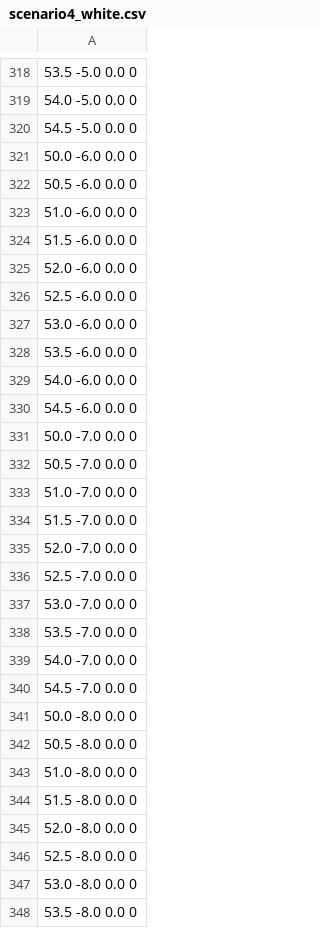
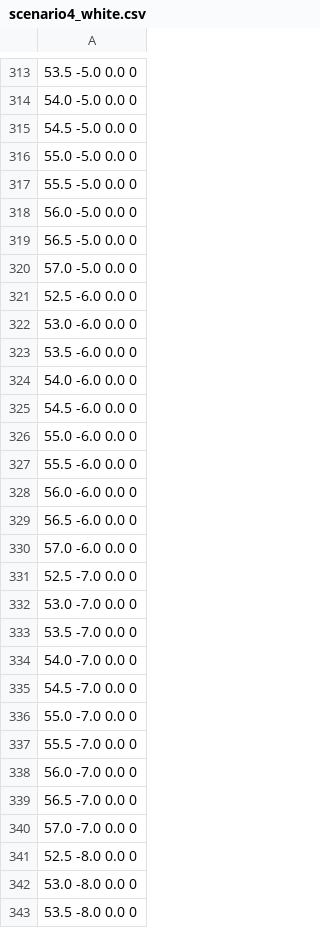
Before and after one commit to BusAI-Self-Driving-Car/gazebo-motion-planning, a CSV file: data/scenario4_white.csv, drawn as a sheet; only a part is shown, gaps mark what is left out; the diff covers the shown part only.

```diff
--- a/data/scenario4_white.csv
+++ b/data/scenario4_white.csv
@@ -320,7 +315,7 @@
 54.5 -5.0 0.0 0
-50.0 -6.0 0.0 0
-50.5 -6.0 0.0 0
-51.0 -6.0 0.0 0
-51.5 -6.0 0.0 0
-52.0 -6.0 0.0 0
+55.0 -5.0 0.0 0
+55.5 -5.0 0.0 0
+56.0 -5.0 0.0 0
+56.5 -5.0 0.0 0
+57.0 -5.0 0.0 0
 52.5 -6.0 0.0 0
@@ -330,7 +325,7 @@
 54.5 -6.0 0.0 0
-50.0 -7.0 0.0 0
-50.5 -7.0 0.0 0
-51.0 -7.0 0.0 0
-51.5 -7.0 0.0 0
-52.0 -7.0 0.0 0
+55.0 -6.0 0.0 0
+55.5 -6.0 0.0 0
+56.0 -6.0 0.0 0
+56.5 -6.0 0.0 0
+57.0 -6.0 0.0 0
 52.5 -7.0 0.0 0
@@ -340,7 +335,7 @@
 54.5 -7.0 0.0 0
-50.0 -8.0 0.0 0
-50.5 -8.0 0.0 0
-51.0 -8.0 0.0 0
-51.5 -8.0 0.0 0
-52.0 -8.0 0.0 0
+55.0 -7.0 0.0 0
+55.5 -7.0 0.0 0
+56.0 -7.0 0.0 0
+56.5 -7.0 0.0 0
+57.0 -7.0 0.0 0
 52.5 -8.0 0.0 0
```
Also changed, not shown: 5 added rows, 5 removed rows and 65 edited cells elsewhere in this file, 4 other files.
